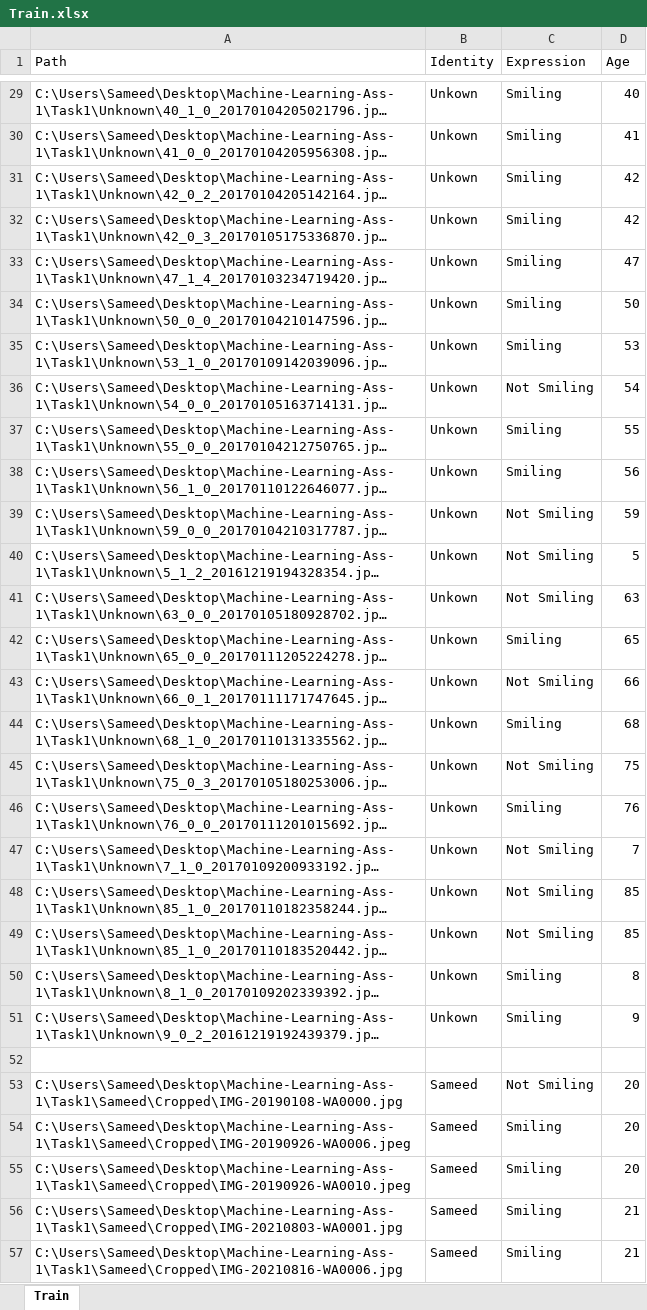
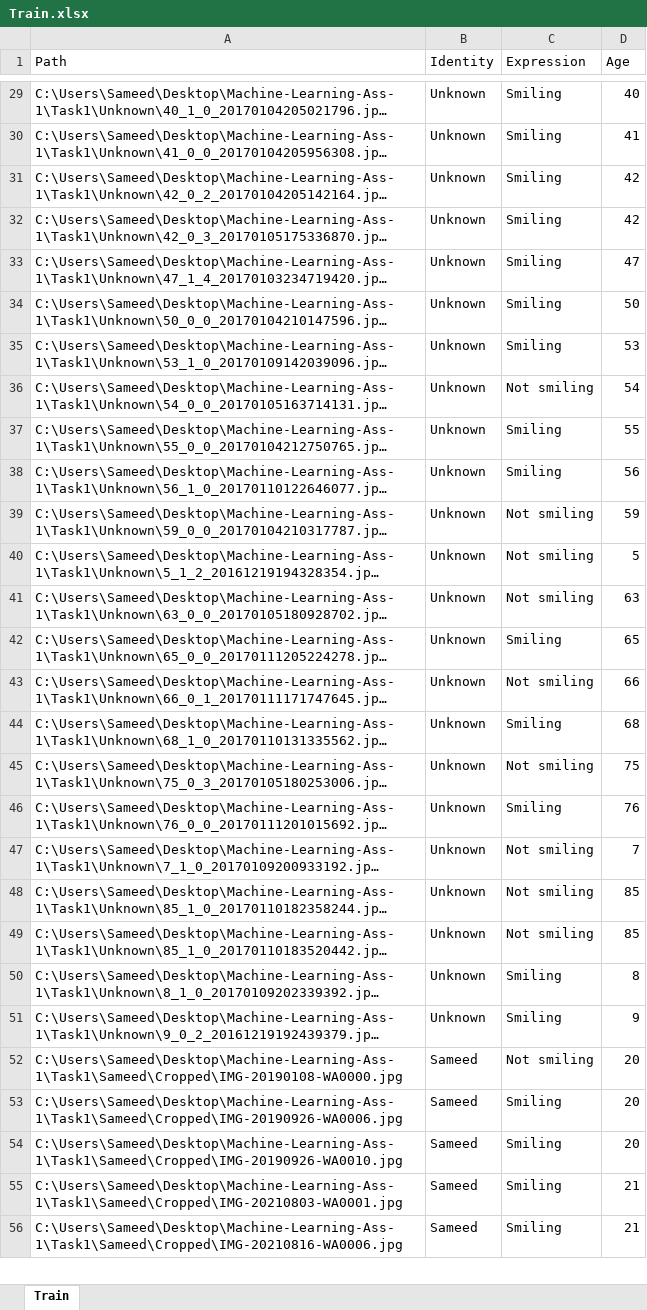
Before and after one commit to UnderCoverTable/Machine-Learning-Ass-1, an Excel workbook: Task1/Train.xlsx, sheet Train, drawn as a sheet; only a part is shown, gaps mark what is left out; long unchanged cells end in …; values as stored, in another font and other column widths than the file's, no borders; removed rows and columns are numbered as before the commit, all else as after; the diff covers the shown part only; the diff names each change by its address in the sheet, - before the commit and + after, or states it on an @@ line.

```diff
--- a/Task1/Train.xlsx (sheet Train)
+++ b/Task1/Train.xlsx (sheet Train)
-B29:B51 (Identity): Unkown
+B29:B51 (Identity): Unknown
-C36 (Expression): Not Smiling
+C36 (Expression): Not smiling
-C39:C41 (Expression): Not Smiling
+C39:C41 (Expression): Not smiling
-C43 (Expression): Not Smiling
+C43 (Expression): Not smiling
-C45 (Expression): Not Smiling
+C45 (Expression): Not smiling
-C47:C49 (Expression): Not Smiling
+C47:C49 (Expression): Not smiling
-row 52: (empty)
-C52 (Expression): Not Smiling
+C52 (Expression): Not smiling
-A53 (Path): C:\Users\Sameed\Desktop\Machine-Learning-Ass-1\Task1\Sameed\Cropped\IMG-20190926-WA0006.jpeg
+A53 (Path): C:\Users\Sameed\Desktop\Machine-Learning-Ass-1\Task1\Sameed\Cropped\IMG-20190926-WA0006.jpg
-A54 (Path): C:\Users\Sameed\Desktop\Machine-Learning-Ass-1\Task1\Sameed\Cropped\IMG-20190926-WA0010.jpeg
+A54 (Path): C:\Users\Sameed\Desktop\Machine-Learning-Ass-1\Task1\Sameed\Cropped\IMG-20190926-WA0010.jpg
```
Also changed, not shown: 1 removed row and 95 edited cells elsewhere in this sheet, Task1/Test.xlsx, 11 other files.
